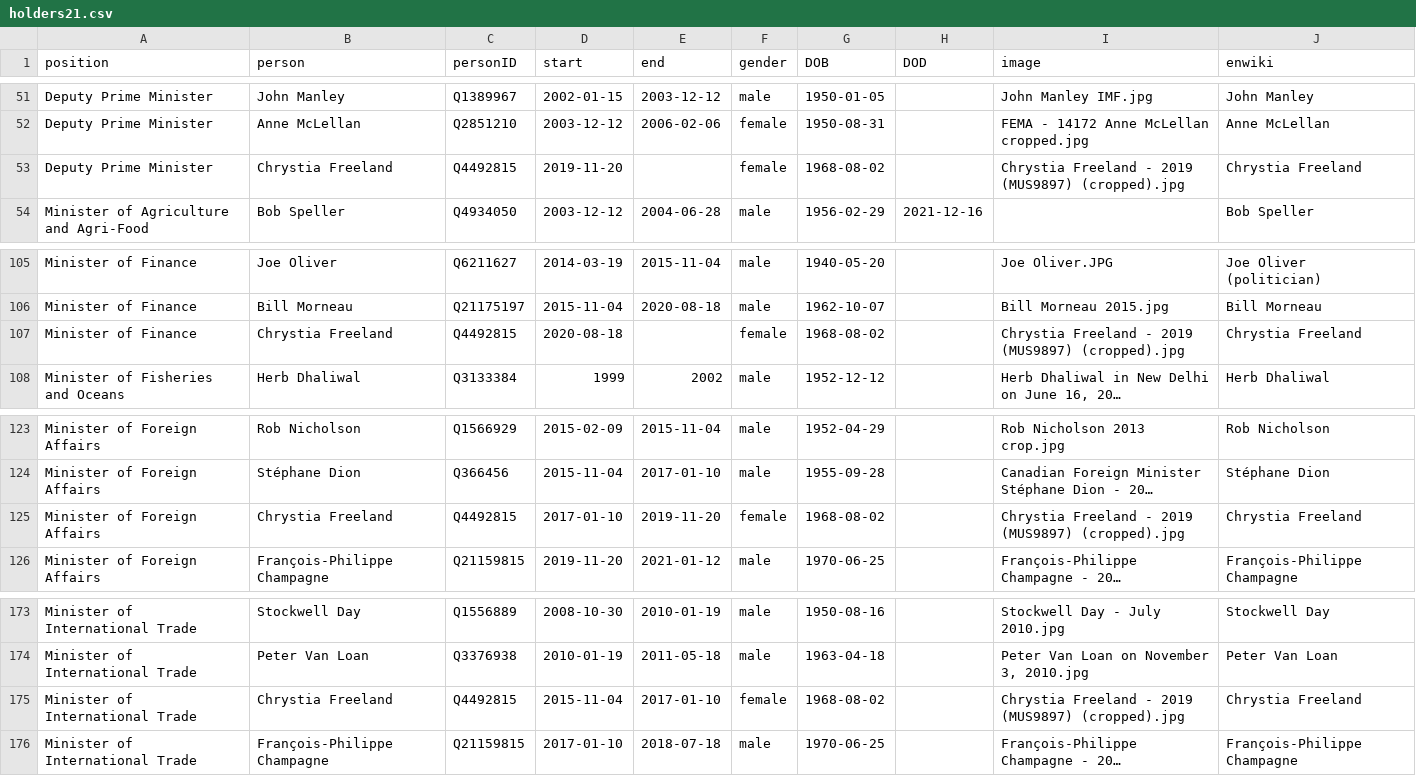
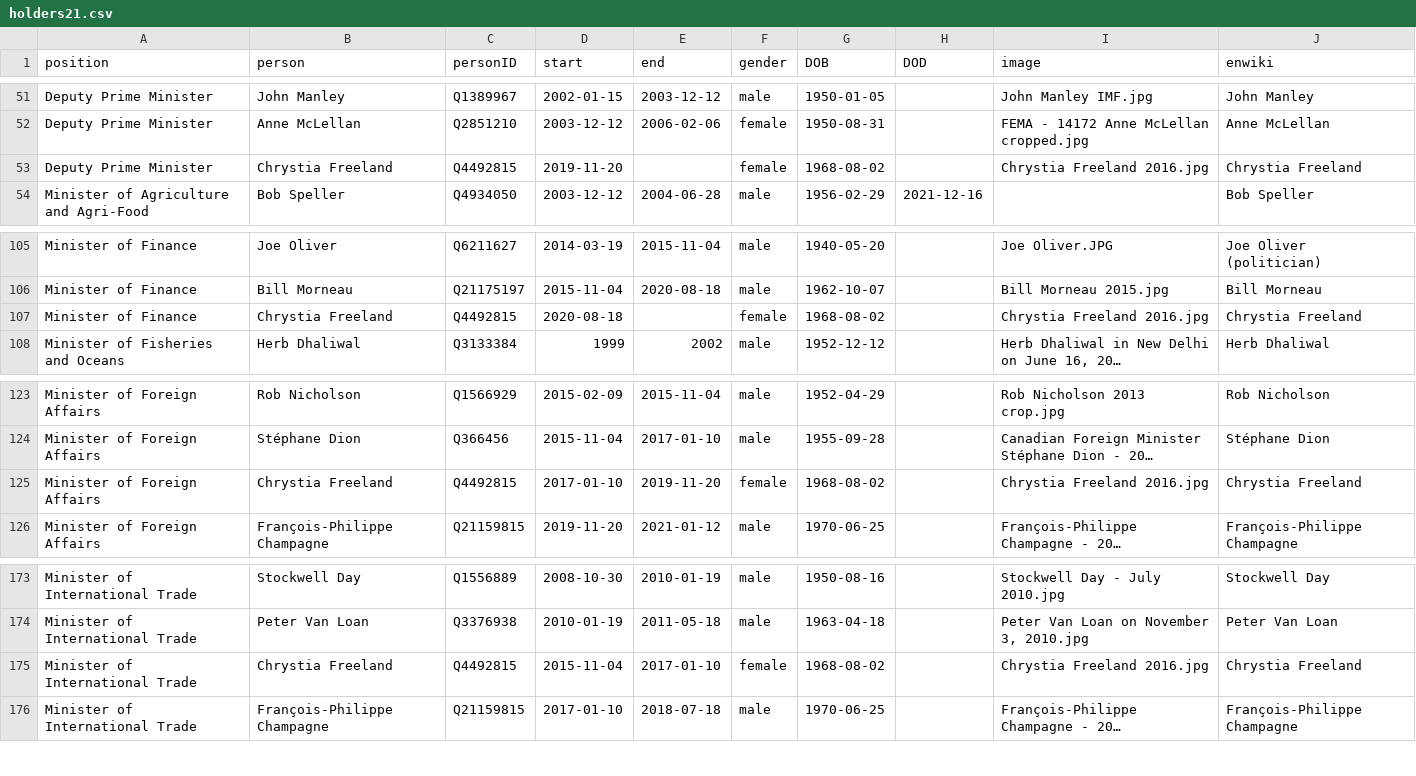
Before and after one commit to every-politician-scrapers/canada-cabinet, a CSV file: html/holders21.csv, drawn as a sheet; only a part is shown, gaps mark what is left out; long unchanged cells end in …; the diff names each change by its address in the sheet, - before the commit and + after, or states it on an @@ line.

```diff
--- a/html/holders21.csv
+++ b/html/holders21.csv
-I53 (image): Chrystia Freeland - 2019 (MUS9897) (cropped).jpg
+I53 (image): Chrystia Freeland 2016.jpg
-I107 (image): Chrystia Freeland - 2019 (MUS9897) (cropped).jpg
+I107 (image): Chrystia Freeland 2016.jpg
-I125 (image): Chrystia Freeland - 2019 (MUS9897) (cropped).jpg
+I125 (image): Chrystia Freeland 2016.jpg
-I175 (image): Chrystia Freeland - 2019 (MUS9897) (cropped).jpg
+I175 (image): Chrystia Freeland 2016.jpg
```
Also changed, not shown: html/current.csv, html/legislators.csv.
